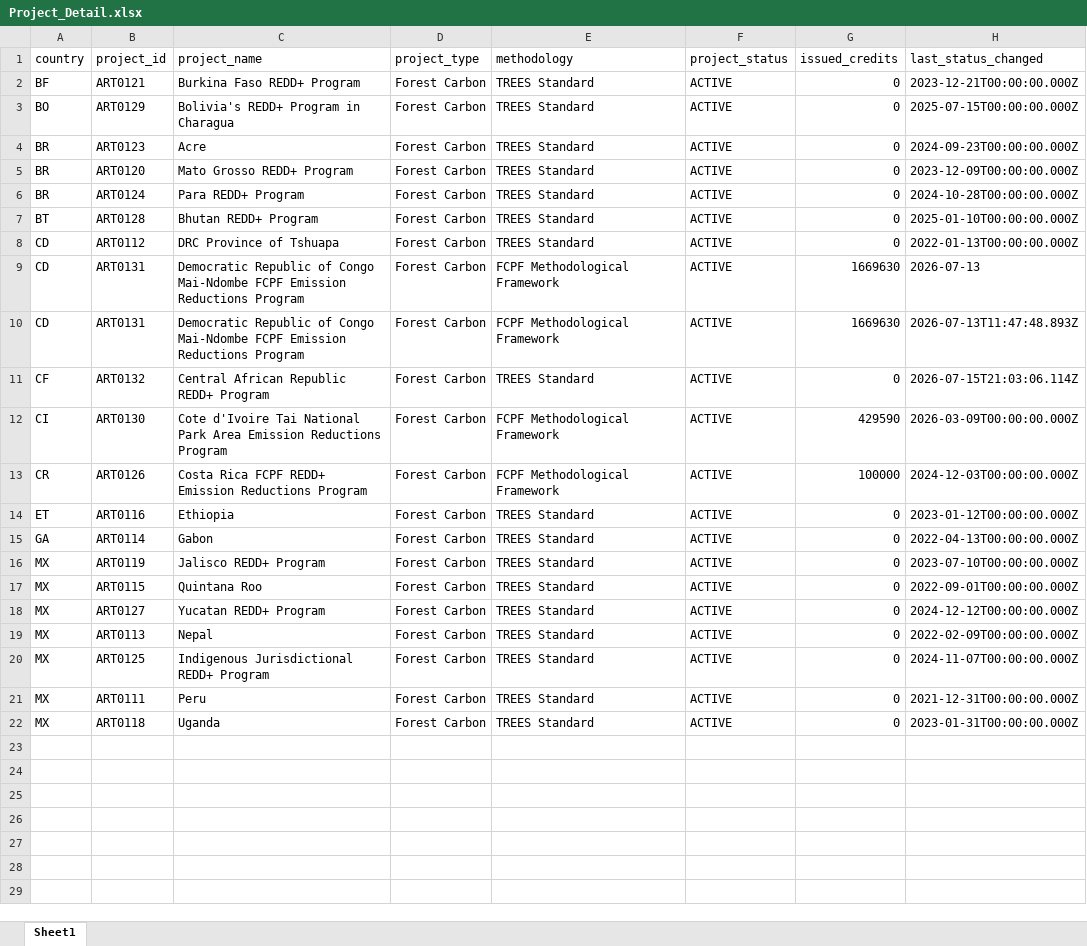
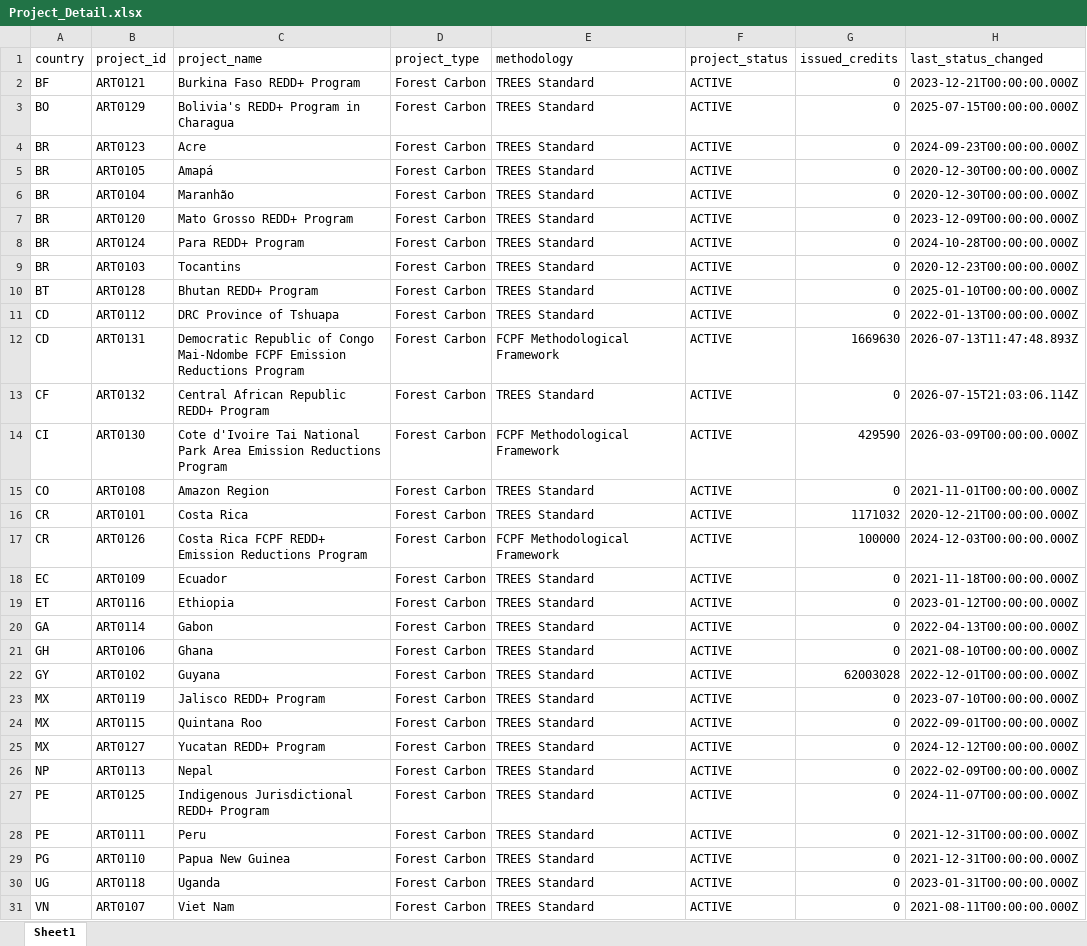
Before and after one commit to Theo-Lorenc/art-carbon-predictor, an Excel workbook: data/Project_Detail.xlsx, sheet Sheet1, drawn as a sheet; values as stored, in another font and other column widths than the file's, no borders; removed rows and columns are numbered as before the commit, all else as after; the diff names each change by its address in the sheet, - before the commit and + after, or states it on an @@ line.

Commit message:
Build carbon credit forecasting pipeline with engineered features, multi-event project forecasts, country-level projections, and cleaned document intelligence data.
feat: add forecasting pipeline and clean document intelligence layer

- Fixed project_documents schema to enforce UNIQUE(project_id, document_name)
- Rebuilt database and removed duplicate document records
- Validated data integrity (0 duplicate documents)
- Corrected document count inflation affecting reports and analytics

- Added Forecast_Features.xlsx generation
- Added stage engine with:
  - Concept
  - Monitoring
  - Validation
  - Verification
  - Issued
- Added stage_score feature

- Added forecasting features:
  - project_age_years
  - document_count
  - verification_activity
  - documentation_density
  - days_since_last_document
  - days_since_status_change
  - country-level aggregates

- Added binary forecasting signals:
  - has_monitoring
  - has_validation
  - has_verification
  - has_host_country_letter
  - has_corresponding_adjustment
  - has_cancellation_certificate
  - has_issued_before

- Added project_forecasts table
- Added Forecast_Projects.xlsx generation
- Implemented multi-event issuance forecasting
- Added project-level confidence scoring

- Added Forecast_Countries.xlsx generation
- Aggregated project forecasts into country forecasts
- Added cumulative country credit projections
- Added predicted issuance dates and credit issuance schedules

- Fixed timezone handling in project ranking reports
- Fixed Excel export issues for timezone-aware timestamps

Foundation complete for future:
- PDF intelligence extraction
- issuance date prediction models
- credit volume forecasting models
- country-level carbon credit forecasting

```diff
--- a/data/Project_Detail.xlsx (sheet Sheet1)
+++ b/data/Project_Detail.xlsx (sheet Sheet1)
+row 5: BR | ART0105 | Amapá | Forest Carbon | TREES Standard | ACTIVE | 0 | 2020-12-30T00:00:00.000Z
+row 6: BR | ART0104 | Maranhão | Forest Carbon | TREES Standard | ACTIVE | 0 | 2020-12-30T00:00:00.000Z
+row 9: BR | ART0103 | Tocantins | Forest Carbon | TREES Standard | ACTIVE | 0 | 2020-12-23T00:00:00.000Z
-row 9: CD | ART0131 | Democratic Republic of Congo Mai-Ndombe FCPF Emission Reductions Program | Forest Carbon | FCPF Methodological Framework | ACTIVE | 1669630 | 2026-07-13
+row 15: CO | ART0108 | Amazon Region | Forest Carbon | TREES Standard | ACTIVE | 0 | 2021-11-01T00:00:00.000Z
+row 16: CR | ART0101 | Costa Rica | Forest Carbon | TREES Standard | ACTIVE | 1171032 | 2020-12-21T00:00:00.000Z
+row 18: EC | ART0109 | Ecuador | Forest Carbon | TREES Standard | ACTIVE | 0 | 2021-11-18T00:00:00.000Z
+row 21: GH | ART0106 | Ghana | Forest Carbon | TREES Standard | ACTIVE | 0 | 2021-08-10T00:00:00.000Z
+row 22: GY | ART0102 | Guyana | Forest Carbon | TREES Standard | ACTIVE | 62003028 | 2022-12-01T00:00:00.000Z
-A26 (country): MX
+A26 (country): NP
-A27:A28 (country): MX
+A27:A28 (country): PE
+row 29: PG | ART0110 | Papua New Guinea | Forest Carbon | TREES Standard | ACTIVE | 0 | 2021-12-31T00:00:00.000Z
-A30 (country): MX
+A30 (country): UG
+row 31: VN | ART0107 | Viet Nam | Forest Carbon | TREES Standard | ACTIVE | 0 | 2021-08-11T00:00:00.000Z
```
Also changed, not shown: data/Document_Type_Summary.xlsx, data/Issued_Project_Documents.xlsx, 24 other files.
